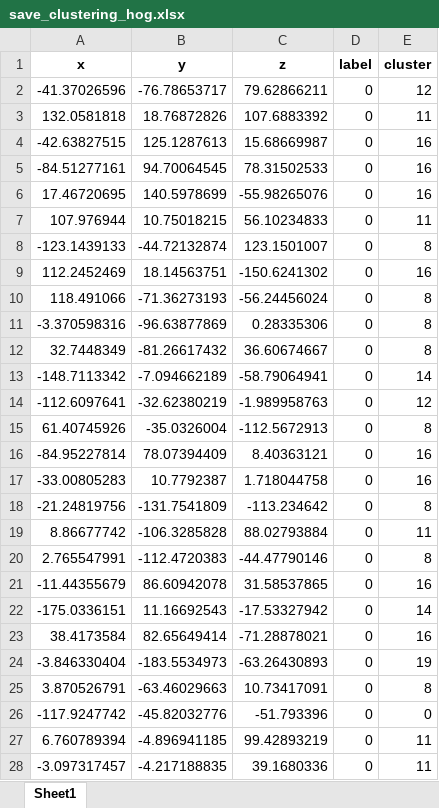
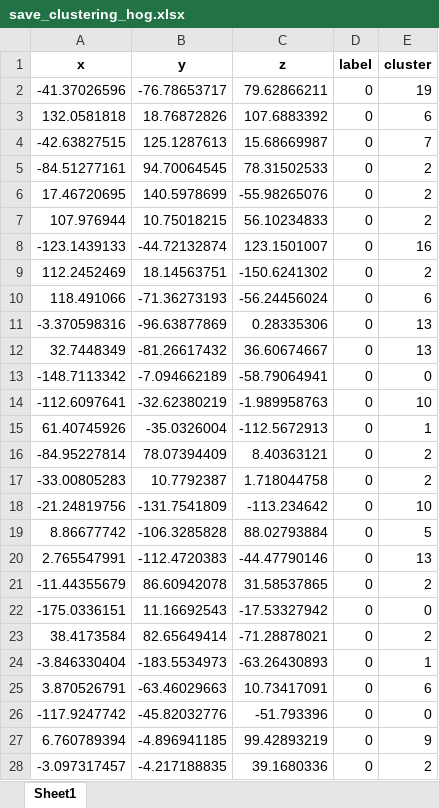
Before and after one commit to Bakame1/ML_Clustering_ET4, an Excel workbook: src/donnees/save_clustering_hog.xlsx, sheet Sheet1, drawn as a sheet; only a part is shown; values as stored, in another font and other column widths than the file's, no borders; the diff covers the shown part only; the diff names each change by its address in the sheet, - before the commit and + after, or states it on an @@ line.

Commit message:
Ajout agglomerative cluster

```diff
--- a/src/donnees/save_clustering_hog.xlsx (sheet Sheet1)
+++ b/src/donnees/save_clustering_hog.xlsx (sheet Sheet1)
-E2 (cluster): 12
+E2 (cluster): 19
-E3 (cluster): 11
+E3 (cluster): 6
-E4 (cluster): 16
+E4 (cluster): 7
-E5:E6 (cluster): 16
+E5:E6 (cluster): 2
-E7 (cluster): 11
+E7 (cluster): 2
-E8 (cluster): 8
+E8 (cluster): 16
-E9 (cluster): 16
+E9 (cluster): 2
-E10 (cluster): 8
+E10 (cluster): 6
-E11:E12 (cluster): 8
+E11:E12 (cluster): 13
-E13 (cluster): 14
+E13 (cluster): 0
-E14 (cluster): 12
+E14 (cluster): 10
-E15 (cluster): 8
+E15 (cluster): 1
-E16:E17 (cluster): 16
+E16:E17 (cluster): 2
-E18 (cluster): 8
+E18 (cluster): 10
-E19 (cluster): 11
+E19 (cluster): 5
-E20 (cluster): 8
+E20 (cluster): 13
-E21 (cluster): 16
+E21 (cluster): 2
-E22 (cluster): 14
+E22 (cluster): 0
-E23 (cluster): 16
+E23 (cluster): 2
-E24 (cluster): 19
+E24 (cluster): 1
-E25 (cluster): 8
+E25 (cluster): 6
-E27 (cluster): 11
+E27 (cluster): 9
-E28 (cluster): 11
+E28 (cluster): 2
```
Also changed, not shown: 876 edited cells elsewhere in this sheet, src/donnees/save_clustering_hist.xlsx, src/donnees/save_clustering_hsv.xlsx, 14 other files.
